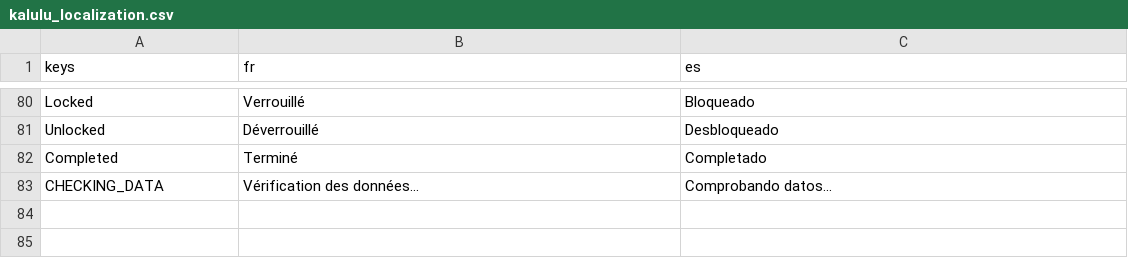
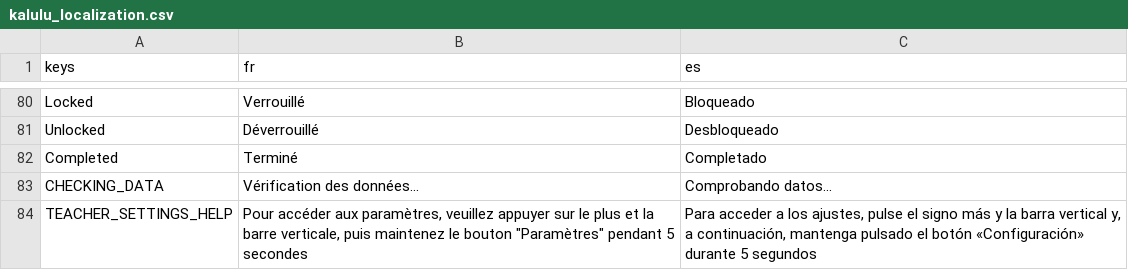
Before and after one commit to Excello-Recherche-Education/Kalulu, a CSV file: kalulu_localization.csv, drawn as a sheet; only a part is shown, gaps mark what is left out; the diff names each change by its address in the sheet, - before the commit and + after, or states it on an @@ line.

Commit message:
Updates localization files. Fixes a bug on the teacher login screen that prevented to select a device id greater than 6.

```diff
--- a/kalulu_localization.csv
+++ b/kalulu_localization.csv
+row 84: TEACHER_SETTINGS_HELP | Pour accéder aux paramètres, veuillez appuyer sur le plus et la barre verticale, puis maintenez le bouton "Paramètres" pendant 5 secondes | Para acceder a los ajustes, pulse el signo más y la barra vertical y, a continuación, mantenga pulsado el botón «Configuración» durante 5 segundos
```
Also changed, not shown: 6 other files.
